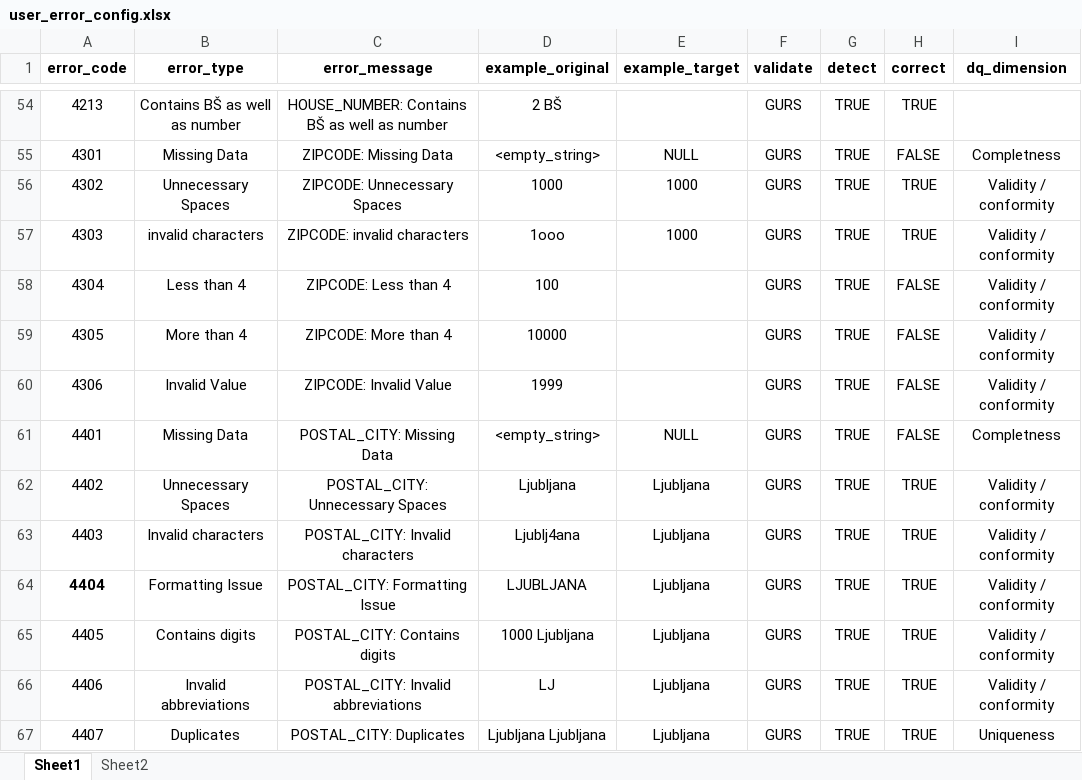
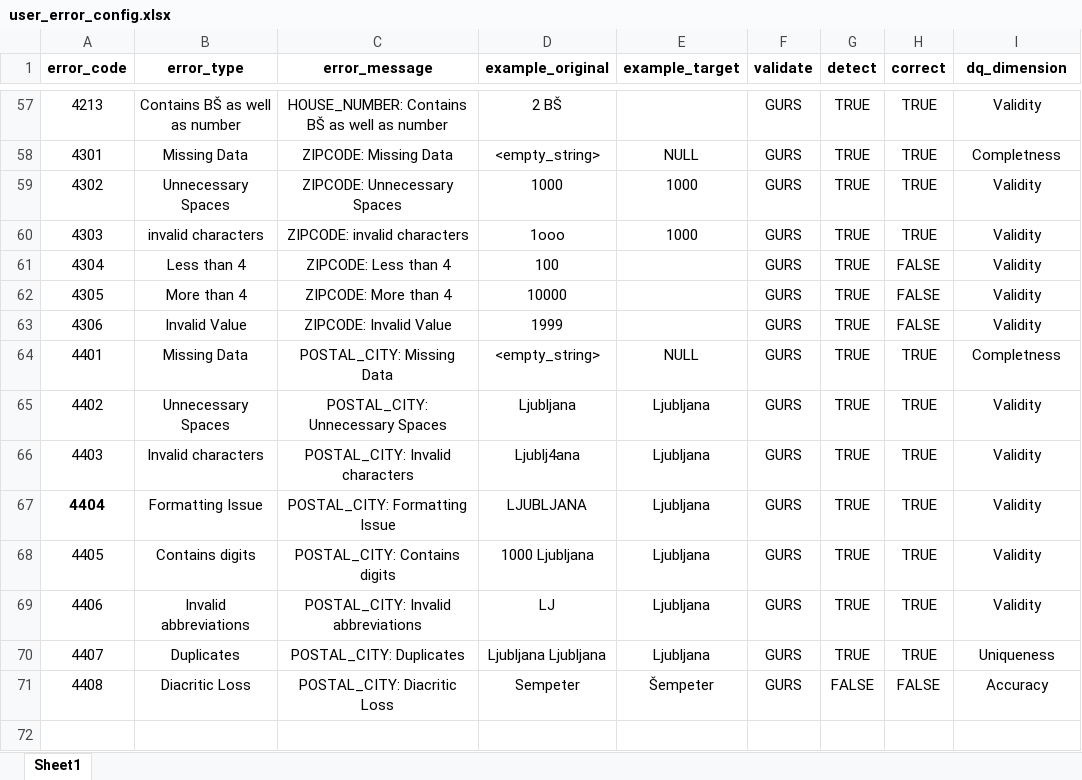
Before and after one commit to Asajt/customer_data_cleanup, an Excel workbook: src/raw_data/user_error_config.xlsx, sheet Sheet1, drawn as a sheet; only a part is shown, gaps mark what is left out; values as stored, in another font and other column widths than the file's, no borders; conditional formats not drawn; addresses are those after the commit; the diff covers the shown part only; the diff names each change by its address in the sheet, - before the commit and + after, or states it on an @@ line.

```diff
--- a/src/raw_data/user_error_config.xlsx (sheet Sheet1)
+++ b/src/raw_data/user_error_config.xlsx (sheet Sheet1)
-sheet tab: Sheet2
-I57 (dq_dimension): (empty)
+I57 (dq_dimension): Validity
-H58 (correct): FALSE
+H58 (correct): TRUE
-I59:I63 (dq_dimension): Validity / conformity
+I59:I63 (dq_dimension): Validity
-H64 (correct): FALSE
+H64 (correct): TRUE
-I65:I69 (dq_dimension): Validity / conformity
+I65:I69 (dq_dimension): Validity
+row 71: 4408 | Diacritic Loss | POSTAL_CITY: Diacritic Loss | Sempeter | Šempeter | GURS | FALSE | FALSE | Accuracy
```
Also changed, not shown: 3 added rows and 51 edited cells elsewhere in this sheet, 3 other files.
